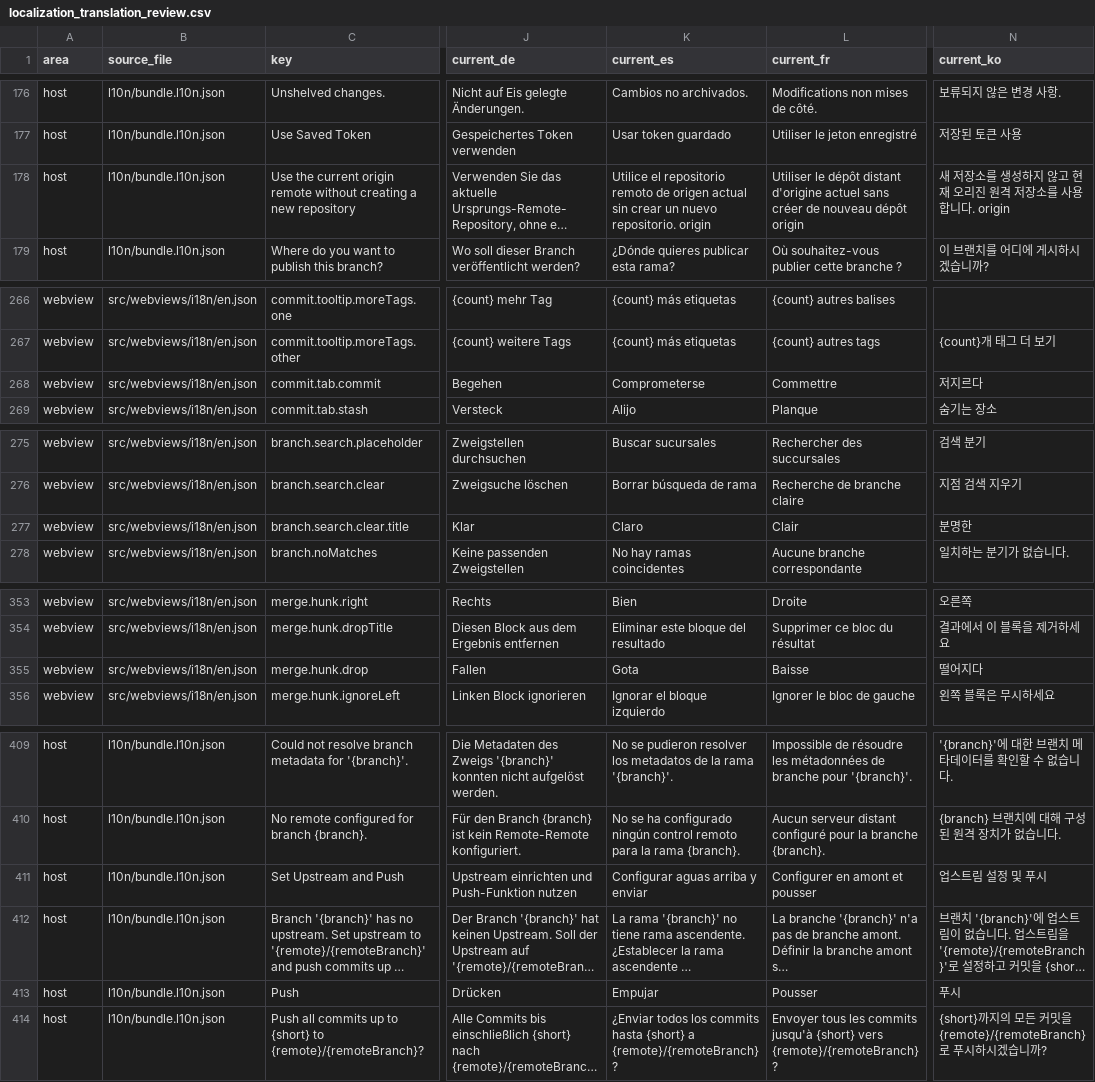
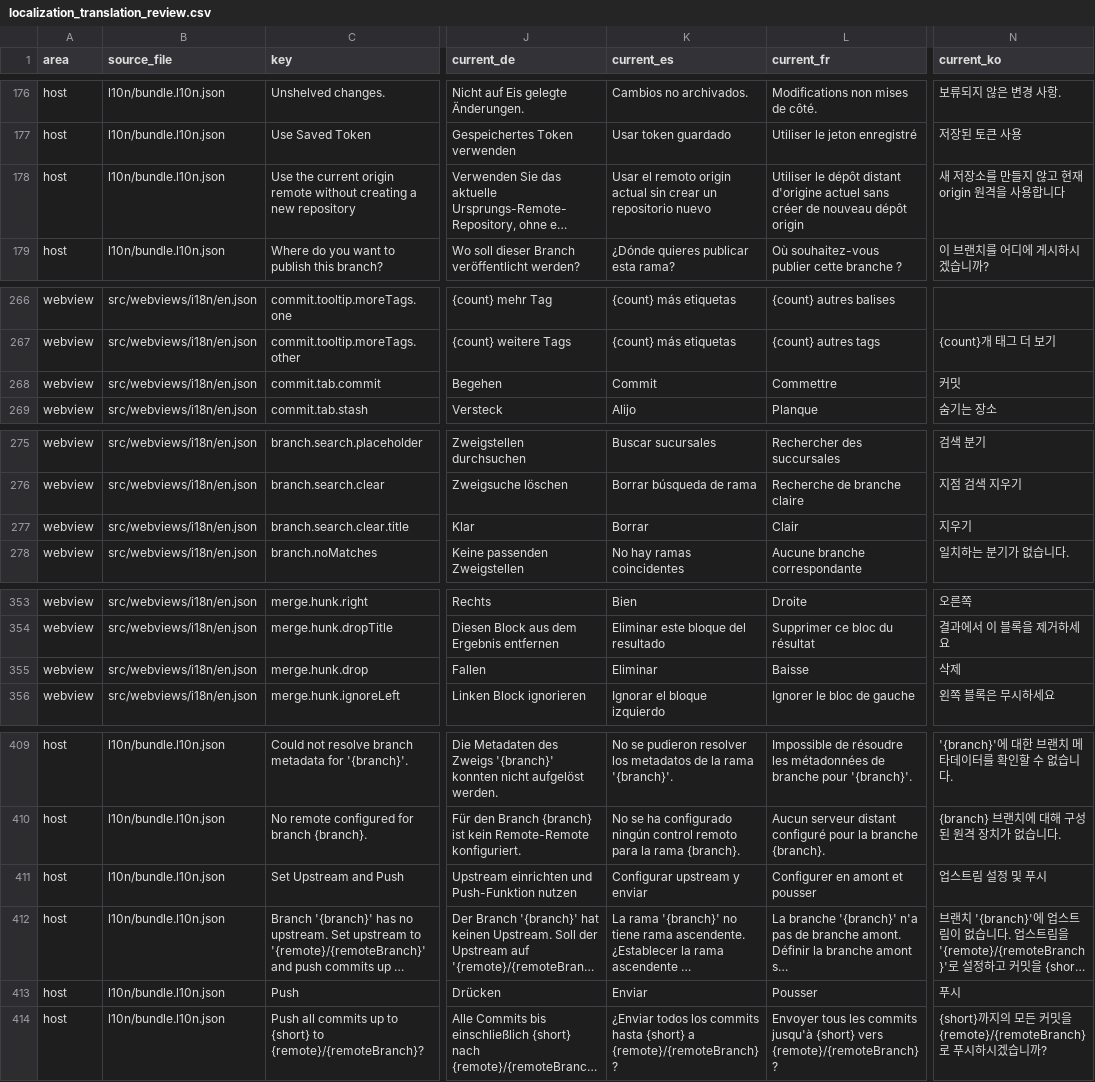
Before and after one commit to MaheshKok/IntelliGit, a CSV file: docs/localization_translation_review.csv, drawn as a sheet; only a part is shown, gaps mark what is left out; long unchanged cells end in …; the diff covers the shown part only; the diff names each change by its address in the sheet, - before the commit and + after, or states it on an @@ line.

```diff
--- a/docs/localization_translation_review.csv
+++ b/docs/localization_translation_review.csv
-K178 (current_es): Utilice el repositorio remoto de origen actual sin crear un nuevo repositorio. origin
+K178 (current_es): Usar el remoto origin actual sin crear un repositorio nuevo
-N178 (current_ko): 새 저장소를 생성하지 않고 현재 오리진 원격 저장소를 사용합니다. origin
+N178 (current_ko): 새 저장소를 만들지 않고 현재 origin 원격을 사용합니다
-K268 (current_es): Comprometerse
+K268 (current_es): Commit
-N268 (current_ko): 저지르다
+N268 (current_ko): 커밋
-K277 (current_es): Claro
+K277 (current_es): Borrar
-N277 (current_ko): 분명한
+N277 (current_ko): 지우기
-K355 (current_es): Gota
+K355 (current_es): Eliminar
-N355 (current_ko): 떨어지다
+N355 (current_ko): 삭제
-K411 (current_es): Configurar aguas arriba y enviar
+K411 (current_es): Configurar upstream y enviar
-K413 (current_es): Empujar
+K413 (current_es): Enviar
```
Also changed, not shown: 3 added rows, 1 removed row and 39 edited cells elsewhere in this file, 19 other files.
